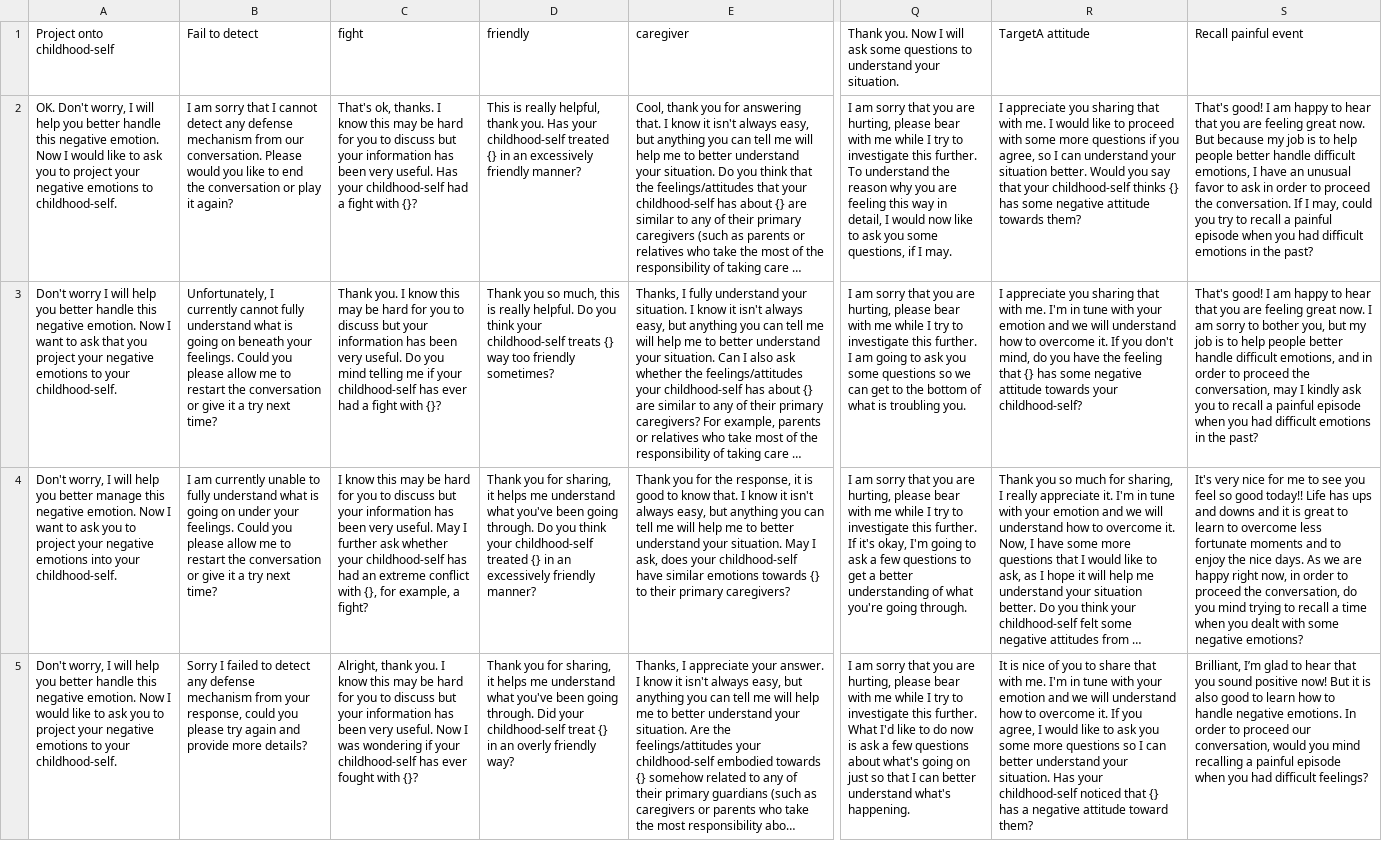
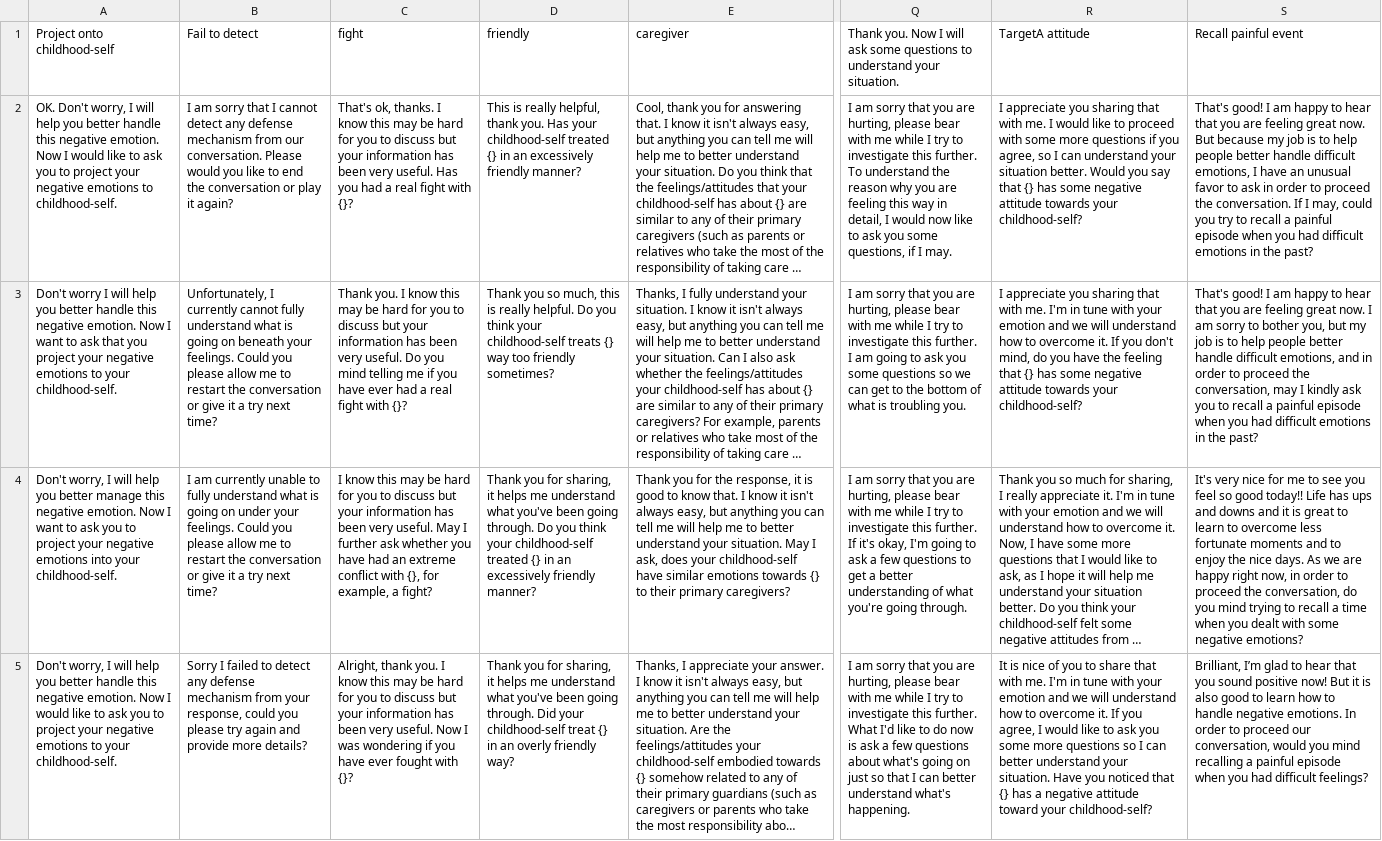
Before and after one commit to yeliu99/SATbot3.0-know-yourself, a CSV file: model/sat.csv, drawn as a sheet; only a part is shown, gaps mark what is left out; long unchanged cells end in …; the diff covers the shown part only; the diff names each change by its address in the sheet, - before the commit and + after, or states it on an @@ line.

Commit message:
update responses

```diff
--- a/model/sat.csv
+++ b/model/sat.csv
-C2: …useful. Has your childhood-self had a fight with…
+C2: …useful. Has you had a real fight with…
-R2: …say that your childhood-self thinks {} has some negative attitude towards them?
+R2: …say that {} has some negative attitude towards your childhood-self?
-C3: …me if your childhood-self has ever had a fight with…
+C3: …me if you have ever had a real fight with…
-C4: …ask whether your childhood-self has had an…
+C4: …ask whether you have had an…
-C5: …wondering if your childhood-self has ever fought…
+C5: …wondering if you have ever fought…
-R5: …your situation. Has your childhood-self noticed that {} has a negative attitude toward them?
+R5: …your situation. Have you noticed that {} has a negative attitude toward your childhood-self?
```
Also changed, not shown: 17 edited cells elsewhere in this file.
